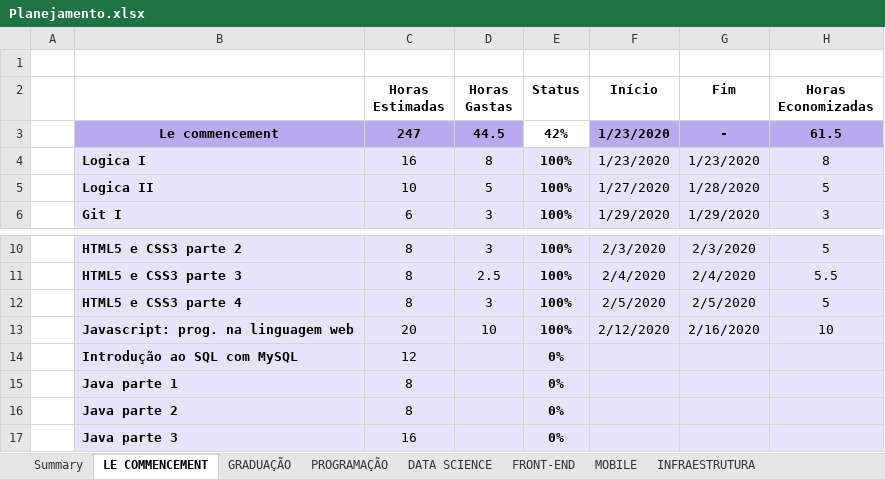
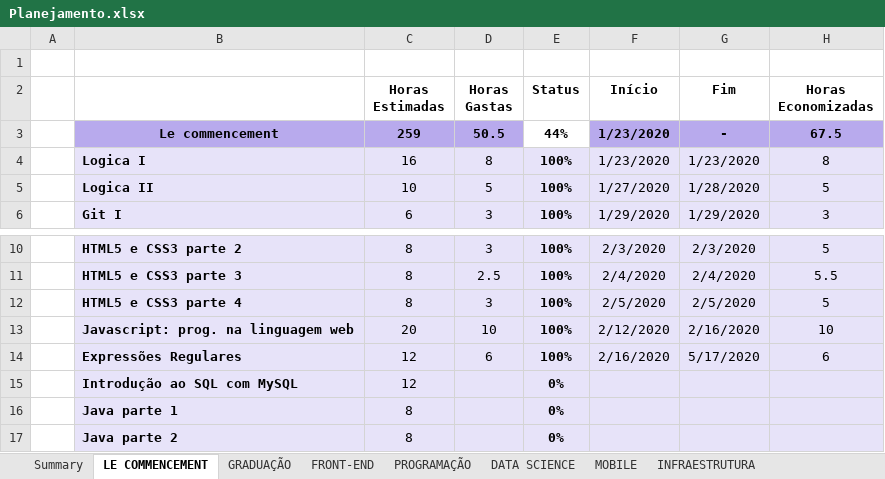
Before and after one commit to GFGandorphi/alura, an Excel workbook: Planejamento.xlsx, sheet LE COMMENCEMENT, drawn as a sheet; only a part is shown, gaps mark what is left out; the shorter side is filled out with more unchanged rows; values as stored, in another font and other column widths than the file's, no borders; conditional formats not drawn; the diff names each change by its address in the sheet, - before the commit and + after, or states it on an @@ line.

```diff
--- a/Planejamento.xlsx (sheet LE COMMENCEMENT)
+++ b/Planejamento.xlsx (sheet LE COMMENCEMENT)
@@ sheet tab order changed: Summary | LE COMMENCEMENT | GRADUAÇÃO | FRONT-END | PROGRAMAÇÃO | DATA SCIENCE | MOBILE | INFRAESTRUTURA @@
-C3 (Horas Estimadas): 247
+C3 (Horas Estimadas): 259
-D3 (Horas Gastas): 44.5
+D3 (Horas Gastas): 50.5
-E3 (Status): 42%
+E3 (Status): 44%
-H3 (Horas Economizadas): 61.5
+H3 (Horas Economizadas): 67.5
+row 14:  | Expressões Regulares | 12 | 6 | 100% | 2/16/2020 | 5/17/2020 | 6
```
Also changed, not shown: sheet Summary, formulas that keep their value, 5 other files.
